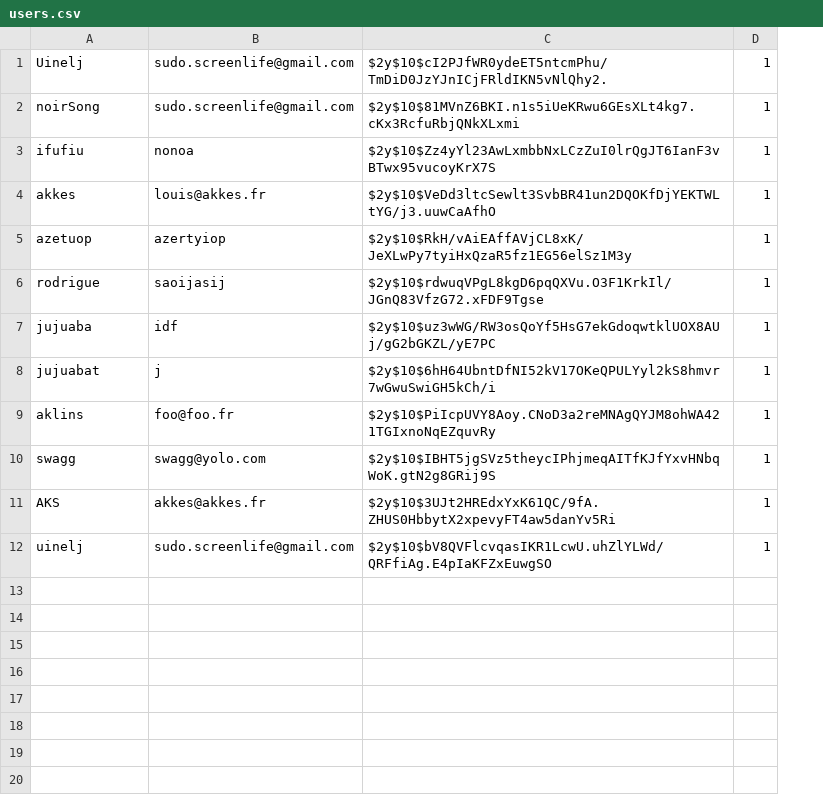
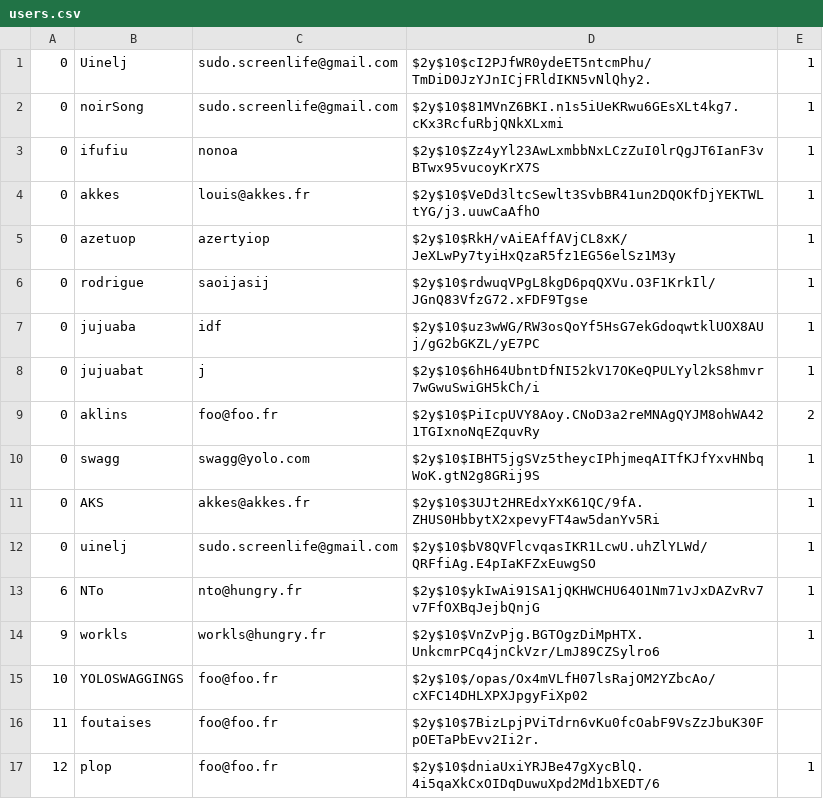
Before and after one commit to Uinelj/tiddeR, a CSV file: usersDb/users.csv, drawn as a sheet; addresses are those after the commit; the diff names each change by its address in the sheet, - before the commit and + after, or states it on an @@ line.

```diff
--- a/usersDb/users.csv
+++ b/usersDb/users.csv
+column A, rows 1-12: all 0
-E9: 1
+E9: 2
+row 13: 6 | NTo | nto@hungry.fr | $2y$10$ykIwAi91SA1jQKHWCHU64O1Nm71vJxDAZvRv7v7FfOXBqJejbQnjG | 1
+row 14: 9 | workls | workls@hungry.fr | $2y$10$VnZvPjg.BGTOgzDiMpHTX.UnkcmrPCq4jnCkVzr/LmJ89CZSylro6 | 1
+row 15: 10 | YOLOSWAGGINGS | foo@foo.fr | $2y$10$/opas/Ox4mVLfH07lsRajOM2YZbcAo/cXFC14DHLXPXJpgyFiXp02
+row 16: 11 | foutaises | foo@foo.fr | $2y$10$7BizLpjPViTdrn6vKu0fcOabF9VsZzJbuK30FpOETaPbEvv2Ii2r.
+row 17: 12 | plop | foo@foo.fr | $2y$10$dniaUxiYRJBe47gXycBlQ.4i5qaXkCxOIDqDuwuXpd2Md1bXEDT/6 | 1
```
Also changed, not shown: 7 other files.
